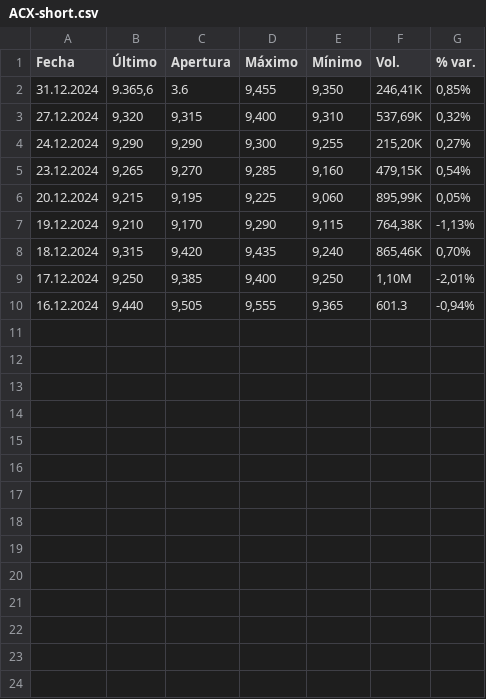
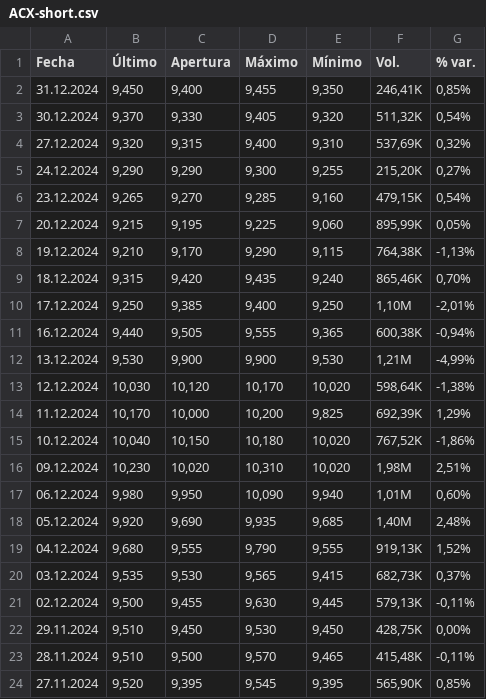
Before and after one commit to JRobes/LSTMCSV, a CSV file: ACX-short.csv, drawn as a sheet.

```diff
--- a/ACX-short.csv
+++ b/ACX-short.csv
@@ -1,3 +1,4 @@
 "Fecha","Último","Apertura","Máximo","Mínimo","Vol.","% var."
-"31.12.2024","9.365,6","3.6","9,455","9,350","246,41K","0,85%"
+"31.12.2024","9,450","9,400","9,455","9,350","246,41K","0,85%"
+"30.12.2024","9,370","9,330","9,405","9,320","511,32K","0,54%"
 "27.12.2024","9,320","9,315","9,400","9,310","537,69K","0,32%"
@@ -9,2 +10,15 @@
 "17.12.2024","9,250","9,385","9,400","9,250","1,10M","-2,01%"
-"16.12.2024","9,440","9,505","9,555","9,365","601.3","-0,94%"
+"16.12.2024","9,440","9,505","9,555","9,365","600,38K","-0,94%"
+"13.12.2024","9,530","9,900","9,900","9,530","1,21M","-4,99%"
+"12.12.2024","10,030","10,120","10,170","10,020","598,64K","-1,38%"
+"11.12.2024","10,170","10,000","10,200","9,825","692,39K","1,29%"
+"10.12.2024","10,040","10,150","10,180","10,020","767,52K","-1,86%"
+"09.12.2024","10,230","10,020","10,310","10,020","1,98M","2,51%"
+"06.12.2024","9,980","9,950","10,090","9,940","1,01M","0,60%"
+"05.12.2024","9,920","9,690","9,935","9,685","1,40M","2,48%"
+"04.12.2024","9,680","9,555","9,790","9,555","919,13K","1,52%"
+"03.12.2024","9,535","9,530","9,565","9,415","682,73K","0,37%"
+"02.12.2024","9,500","9,455","9,630","9,445","579,13K","-0,11%"
+"29.11.2024","9,510","9,450","9,530","9,450","428,75K","0,00%"
+"28.11.2024","9,510","9,500","9,570","9,465","415,48K","-0,11%"
+"27.11.2024","9,520","9,395","9,545","9,395","565,90K","0,85%"
```
Also changed, not shown: IBEX35-short.csv, 10 other files.
